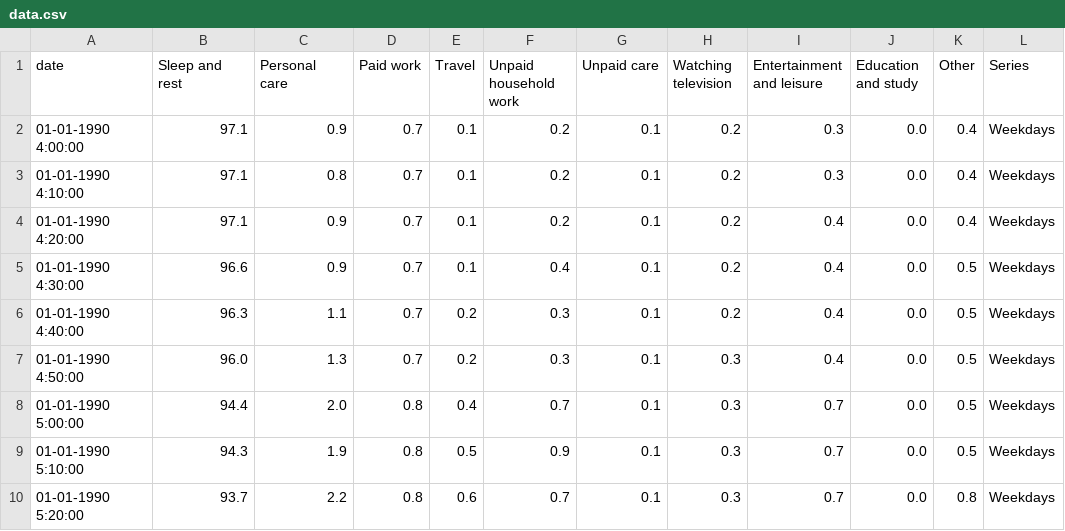
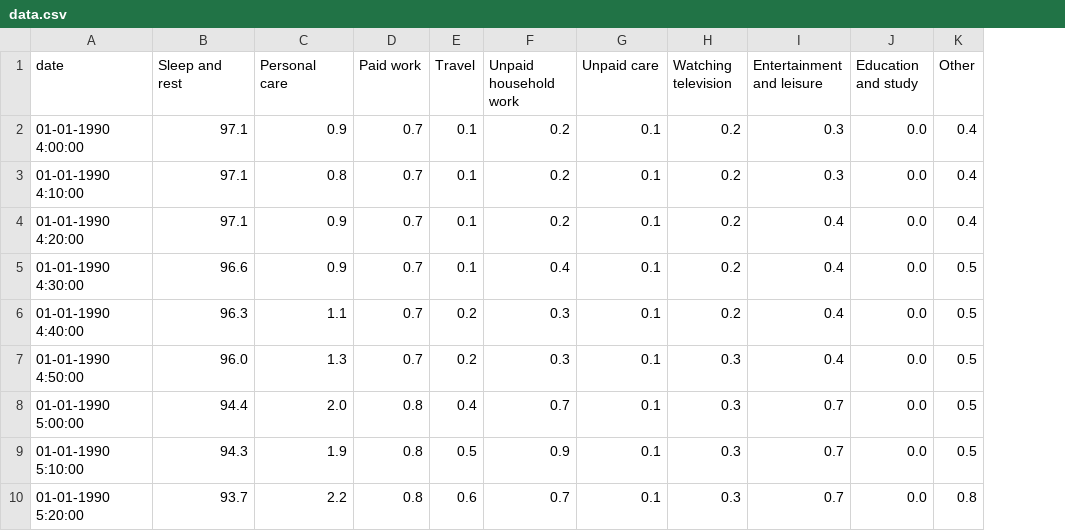
Before and after one commit to ONSdigital/otherCharts, a CSV file: data.csv, drawn as a sheet; only a part is shown; the diff names each change by its address in the sheet, - before the commit and + after, or states it on an @@ line.

Commit message:
testing group data

```diff
--- a/data.csv
+++ b/data.csv
-column L (Series), rows 2-10: all Weekdays
```
Also changed, not shown: 1 other file.
